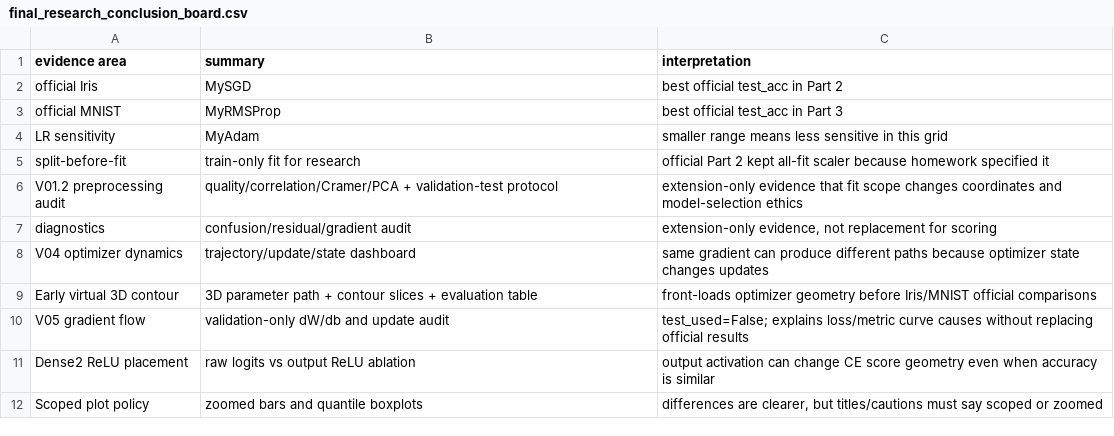
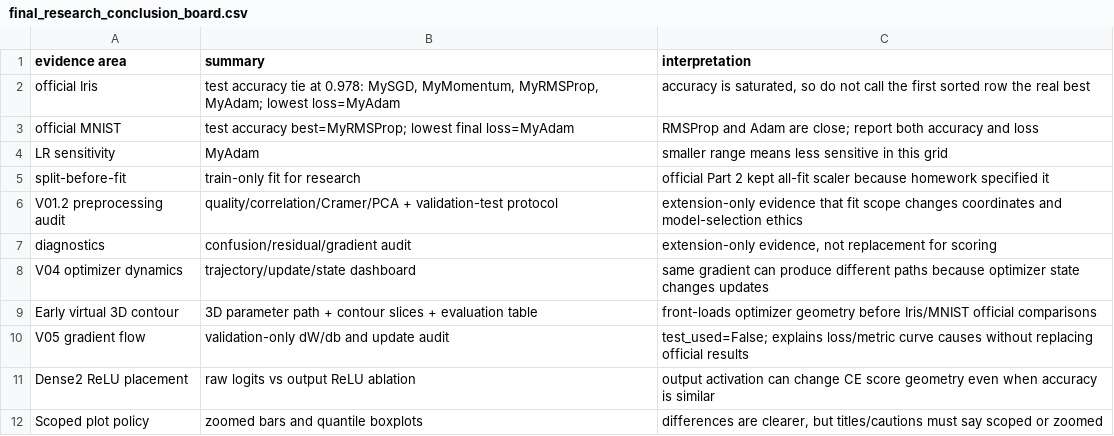
Before and after one commit to Siegfriex/hongikUniv., a CSV file: ML/code_split/final/artifacts/csv/final_research_conclusion_board.csv, drawn as a sheet.

```diff
--- a/ML/code_split/final/artifacts/csv/final_research_conclusion_board.csv
+++ b/ML/code_split/final/artifacts/csv/final_research_conclusion_board.csv
@@ -1,4 +1,4 @@
 evidence area,summary,interpretation
-official Iris,MySGD,best official test_acc in Part 2
-official MNIST,MyRMSProp,best official test_acc in Part 3
+official Iris,"test accuracy tie at 0.978: MySGD, MyMomentum, MyRMSProp, MyAdam; lowest loss=MyAdam","accuracy is saturated, so do not call the first sorted row the real best"
+official MNIST,test accuracy best=MyRMSProp; lowest final loss=MyAdam,RMSProp and Adam are close; report both accuracy and loss
 LR sensitivity,MyAdam,smaller range means less sensitive in this grid
```
Also changed, not shown: ML/code_split/final/artifacts/cell_manifest_after.csv, ML/code_split/final/artifacts/csv/v04_optimizer_trajectory_state_ext.csv, 5 other files.
